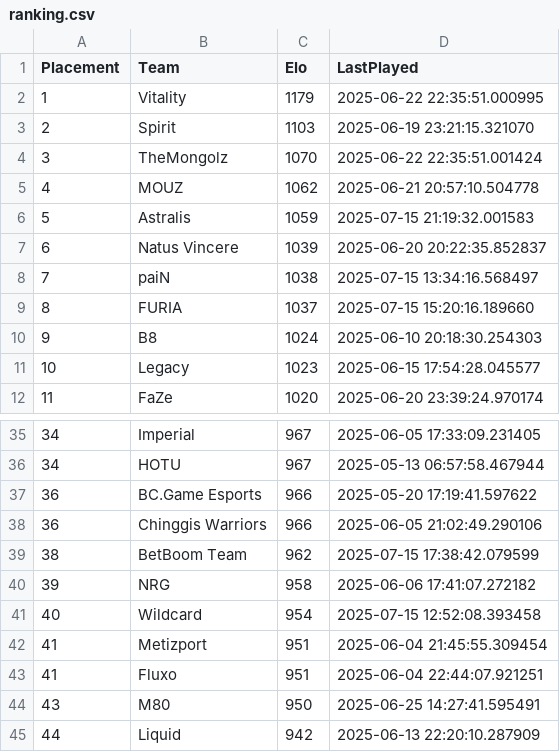
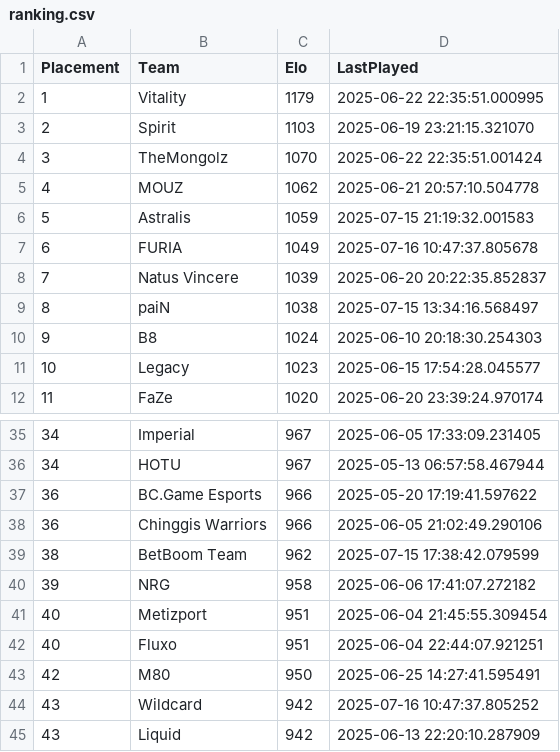
Before and after one commit to OnlinEGD/cs-ranking, a CSV file: ranking.csv, drawn as a sheet; only a part is shown, gaps mark what is left out.

```diff
--- a/ranking.csv
+++ b/ranking.csv
@@ -6,5 +6,5 @@ Placement,Team,Elo,LastPlayed
 5,Astralis,1059,2025-07-15 21:19:32.001583
-6,Natus Vincere,1039,2025-06-20 20:22:35.852837
-7,paiN,1038,2025-07-15 13:34:16.568497
-8,FURIA,1037,2025-07-15 15:20:16.189660
+6,FURIA,1049,2025-07-16 10:47:37.805678
+7,Natus Vincere,1039,2025-06-20 20:22:35.852837
+8,paiN,1038,2025-07-15 13:34:16.568497
 9,B8,1024,2025-06-10 20:18:30.254303
@@ -40,6 +40,6 @@ Placement,Team,Elo,LastPlayed
 39,NRG,958,2025-06-06 17:41:07.272182
-40,Wildcard,954,2025-07-15 12:52:08.393458
-41,Metizport,951,2025-06-04 21:45:55.309454
-41,Fluxo,951,2025-06-04 22:44:07.921251
-43,M80,950,2025-06-25 14:27:41.595491
-44,Liquid,942,2025-06-13 22:20:10.287909
+40,Metizport,951,2025-06-04 21:45:55.309454
+40,Fluxo,951,2025-06-04 22:44:07.921251
+42,M80,950,2025-06-25 14:27:41.595491
+43,Wildcard,942,2025-07-16 10:47:37.805252
+43,Liquid,942,2025-06-13 22:20:10.287909
```
Also changed, not shown: processed_matches.csv.
